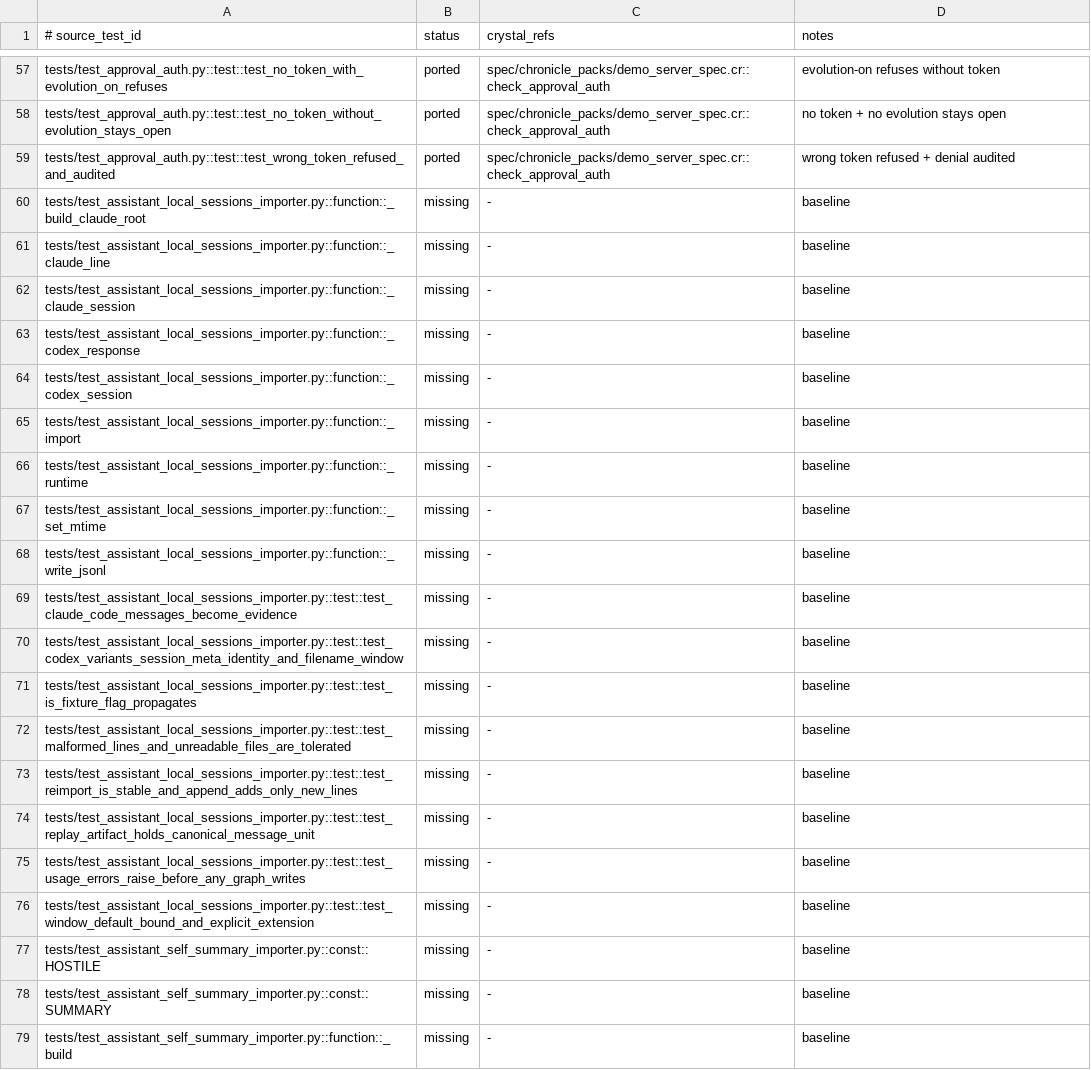
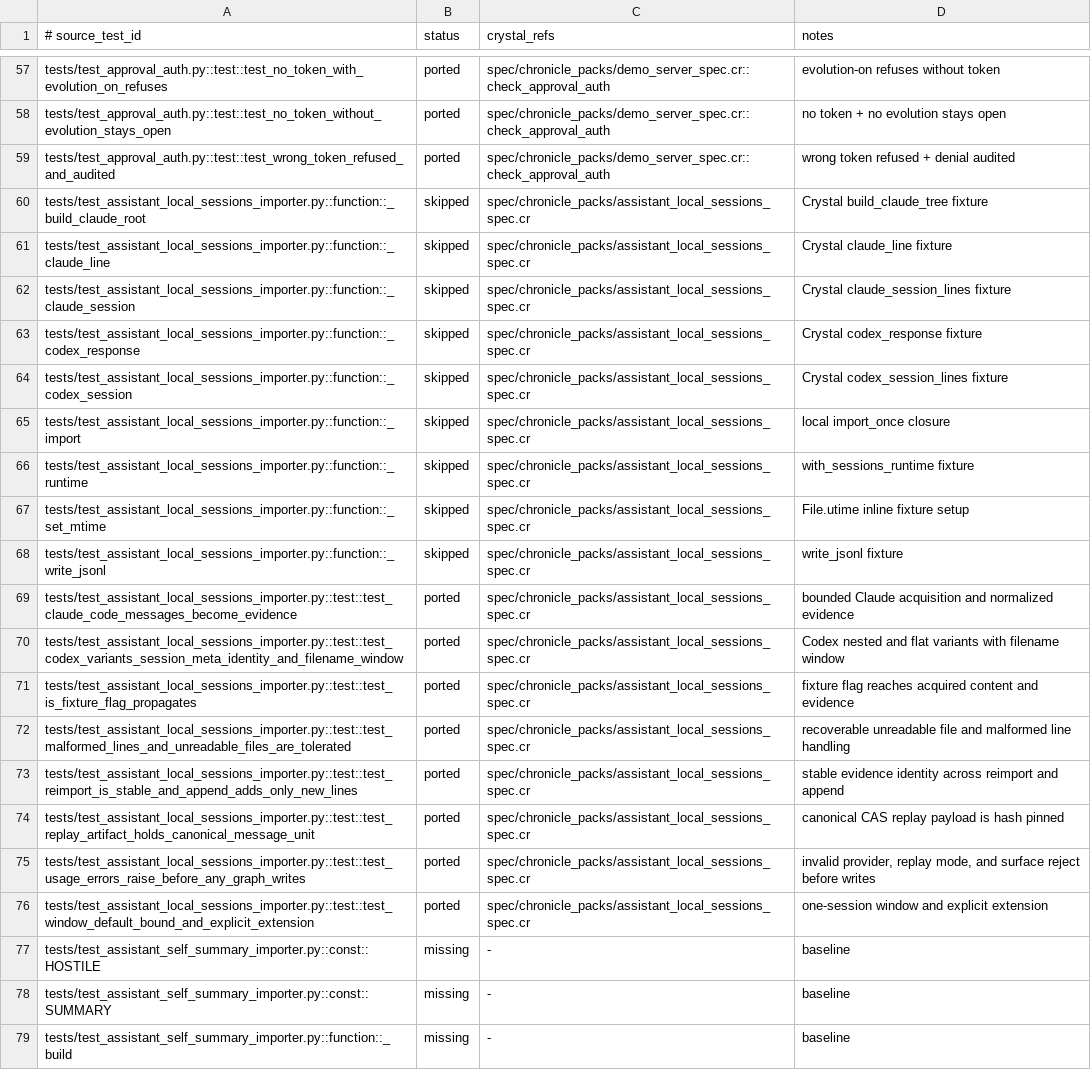
Before and after one commit to dsisnero/chronicle-packs, a TSV file: plans/inventory/python_test_parity.tsv, drawn as a sheet; only a part is shown, gaps mark what is left out.

Commit message:
port: complete local-session importer test parity
- Characterize reimport identity, append-only evidence, canonical replay artifacts, fixture propagation, and session-window extension\n- Mark all assistant-local-session vendor test behavior as ported or fixture-only in the ledger\n- Advance the upstream-test roadmap to 185 ported tests

```diff
--- a/plans/inventory/python_test_parity.tsv
+++ b/plans/inventory/python_test_parity.tsv
@@ -59,19 +59,19 @@ tests/test_approval_auth.py::test::test_no_token_without_evolution_stays_open	po
 tests/test_approval_auth.py::test::test_wrong_token_refused_and_audited	ported	spec/chronicle_packs/demo_server_spec.cr::check_approval_auth	wrong token refused + denial audited
-tests/test_assistant_local_sessions_importer.py::function::_build_claude_root	missing	-	baseline
-tests/test_assistant_local_sessions_importer.py::function::_claude_line	missing	-	baseline
-tests/test_assistant_local_sessions_importer.py::function::_claude_session	missing	-	baseline
-tests/test_assistant_local_sessions_importer.py::function::_codex_response	missing	-	baseline
-tests/test_assistant_local_sessions_importer.py::function::_codex_session	missing	-	baseline
-tests/test_assistant_local_sessions_importer.py::function::_import	missing	-	baseline
-tests/test_assistant_local_sessions_importer.py::function::_runtime	missing	-	baseline
-tests/test_assistant_local_sessions_importer.py::function::_set_mtime	missing	-	baseline
-tests/test_assistant_local_sessions_importer.py::function::_write_jsonl	missing	-	baseline
-tests/test_assistant_local_sessions_importer.py::test::test_claude_code_messages_become_evidence	missing	-	baseline
-tests/test_assistant_local_sessions_importer.py::test::test_codex_variants_session_meta_identity_and_filename_window	missing	-	baseline
-tests/test_assistant_local_sessions_importer.py::test::test_is_fixture_flag_propagates	missing	-	baseline
-tests/test_assistant_local_sessions_importer.py::test::test_malformed_lines_and_unreadable_files_are_tolerated	missing	-	baseline
-tests/test_assistant_local_sessions_importer.py::test::test_reimport_is_stable_and_append_adds_only_new_lines	missing	-	baseline
-tests/test_assistant_local_sessions_importer.py::test::test_replay_artifact_holds_canonical_message_unit	missing	-	baseline
-tests/test_assistant_local_sessions_importer.py::test::test_usage_errors_raise_before_any_graph_writes	missing	-	baseline
-tests/test_assistant_local_sessions_importer.py::test::test_window_default_bound_and_explicit_extension	missing	-	baseline
+tests/test_assistant_local_sessions_importer.py::function::_build_claude_root	skipped	spec/chronicle_packs/assistant_local_sessions_spec.cr	Crystal build_claude_tree fixture
+tests/test_assistant_local_sessions_importer.py::function::_claude_line	skipped	spec/chronicle_packs/assistant_local_sessions_spec.cr	Crystal claude_line fixture
+tests/test_assistant_local_sessions_importer.py::function::_claude_session	skipped	spec/chronicle_packs/assistant_local_sessions_spec.cr	Crystal claude_session_lines fixture
+tests/test_assistant_local_sessions_importer.py::function::_codex_response	skipped	spec/chronicle_packs/assistant_local_sessions_spec.cr	Crystal codex_response fixture
+tests/test_assistant_local_sessions_importer.py::function::_codex_session	skipped	spec/chronicle_packs/assistant_local_sessions_spec.cr	Crystal codex_session_lines fixture
+tests/test_assistant_local_sessions_importer.py::function::_import	skipped	spec/chronicle_packs/assistant_local_sessions_spec.cr	local import_once closure
+tests/test_assistant_local_sessions_importer.py::function::_runtime	skipped	spec/chronicle_packs/assistant_local_sessions_spec.cr	with_sessions_runtime fixture
+tests/test_assistant_local_sessions_importer.py::function::_set_mtime	skipped	spec/chronicle_packs/assistant_local_sessions_spec.cr	File.utime inline fixture setup
+tests/test_assistant_local_sessions_importer.py::function::_write_jsonl	skipped	spec/chronicle_packs/assistant_local_sessions_spec.cr	write_jsonl fixture
+tests/test_assistant_local_sessions_importer.py::test::test_claude_code_messages_become_evidence	ported	spec/chronicle_packs/assistant_local_sessions_spec.cr	bounded Claude acquisition and normalized evidence
+tests/test_assistant_local_sessions_importer.py::test::test_codex_variants_session_meta_identity_and_filename_window	ported	spec/chronicle_packs/assistant_local_sessions_spec.cr	Codex nested and flat variants with filename window
+tests/test_assistant_local_sessions_importer.py::test::test_is_fixture_flag_propagates	ported	spec/chronicle_packs/assistant_local_sessions_spec.cr	fixture flag reaches acquired content and evidence
+tests/test_assistant_local_sessions_importer.py::test::test_malformed_lines_and_unreadable_files_are_tolerated	ported	spec/chronicle_packs/assistant_local_sessions_spec.cr	recoverable unreadable file and malformed line handling
+tests/test_assistant_local_sessions_importer.py::test::test_reimport_is_stable_and_append_adds_only_new_lines	ported	spec/chronicle_packs/assistant_local_sessions_spec.cr	stable evidence identity across reimport and append
+tests/test_assistant_local_sessions_importer.py::test::test_replay_artifact_holds_canonical_message_unit	ported	spec/chronicle_packs/assistant_local_sessions_spec.cr	canonical CAS replay payload is hash pinned
+tests/test_assistant_local_sessions_importer.py::test::test_usage_errors_raise_before_any_graph_writes	ported	spec/chronicle_packs/assistant_local_sessions_spec.cr	invalid provider, replay mode, and surface reject before writes
+tests/test_assistant_local_sessions_importer.py::test::test_window_default_bound_and_explicit_extension	ported	spec/chronicle_packs/assistant_local_sessions_spec.cr	one-session window and explicit extension
 tests/test_assistant_self_summary_importer.py::const::HOSTILE	missing	-	baseline
```
Also changed, not shown: 2 other files.
